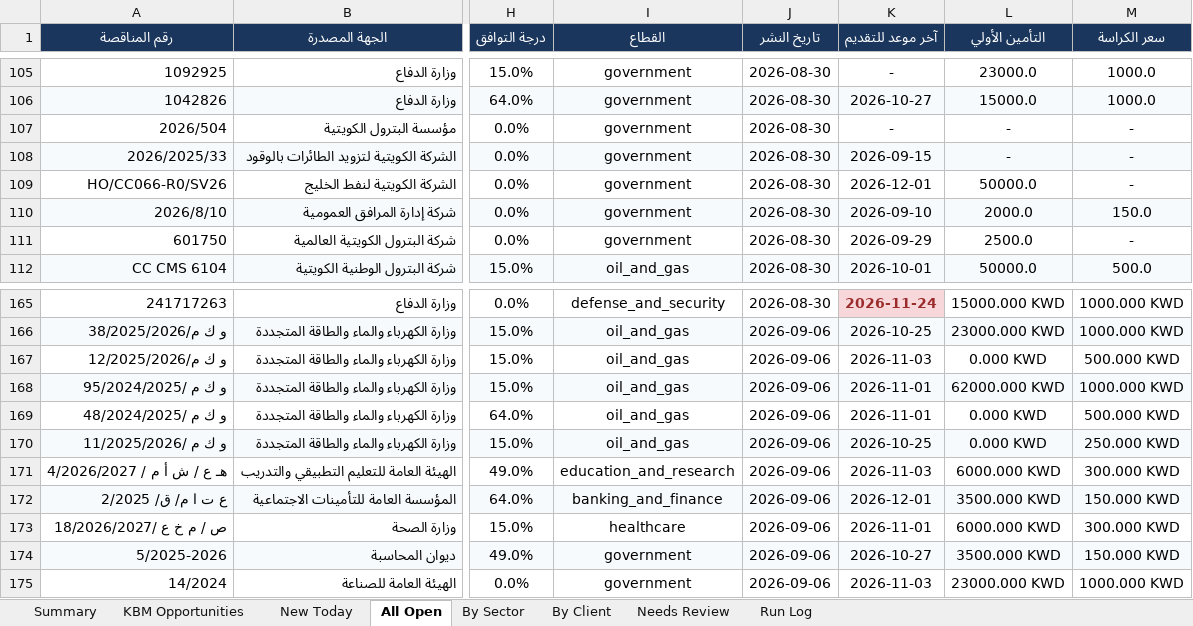
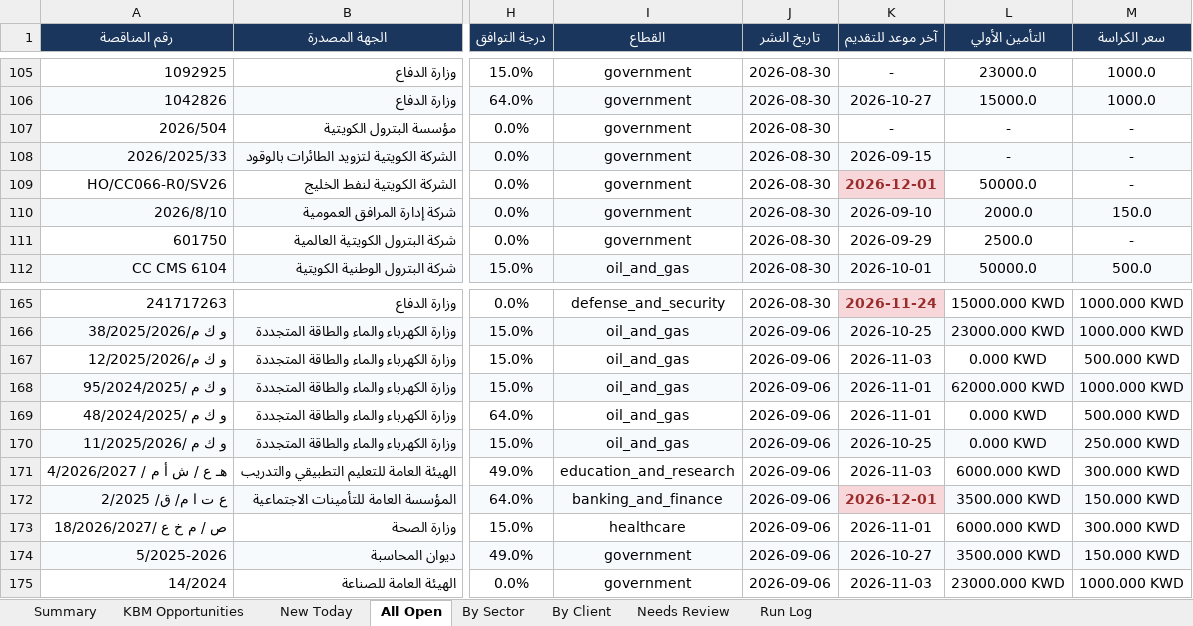
Before and after one commit to 6439144/KBM_TenderScout, an Excel workbook: output/reports/KBM_Tenders_Latest.xlsx, sheet All Open, drawn as a sheet; only a part is shown, gaps mark what is left out; values as stored, in another font and other column widths than the file's, no borders; the diff names each change by its address in the sheet, - before the commit and + after, or states it on an @@ line.

```diff
--- a/output/reports/KBM_Tenders_Latest.xlsx (sheet All Open)
+++ b/output/reports/KBM_Tenders_Latest.xlsx (sheet All Open)
@@ K109 bold: off → on, text colour: black → #9B2C2C, fill: none → #F8D7DA @@
@@ K172 fill: #F7FAFC → #F8D7DA, bold: off → on, text colour: black → #9B2C2C @@
```
Also changed, not shown: sheet By Sector, sheet By Client, sheet Run Log, sheet KBM Opportunities, sheet New Today, sheet Summary, 1 other file.
